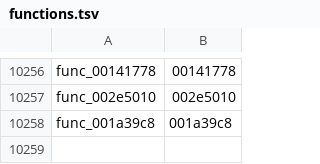
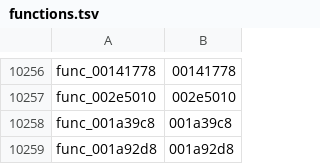
Before and after one commit to zcroker/kh2, a TSV file: functions.tsv, drawn as a sheet; only a part is shown, gaps mark what is left out.

```diff
--- a/functions.tsv
+++ b/functions.tsv
@@ -10258 +10258,2 @@ func_002e5010	002e5010
 func_001a39c8	001a39c8
+func_001a92d8	001a92d8
```
Also changed, not shown: 1 other file.
